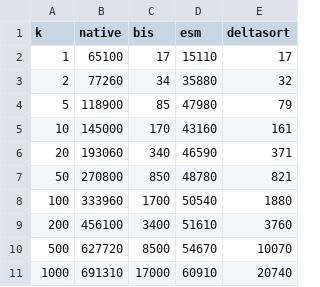
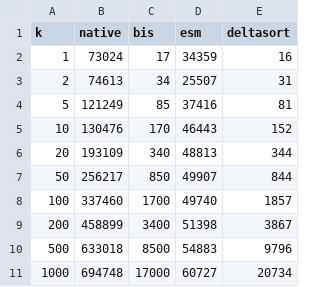
Before and after one commit to shudv/deltasort, a CSV file: paper/benchmarks/rust/comparator-count.csv, drawn as a sheet; only a part is shown; the diff covers the shown part only.

```diff
--- a/paper/benchmarks/rust/comparator-count.csv
+++ b/paper/benchmarks/rust/comparator-count.csv
@@ -1,11 +1,11 @@
 k,native,bis,esm,deltasort
-1,65100,17,15110,17
-2,77260,34,35880,32
-5,118900,85,47980,79
-10,145000,170,43160,161
-20,193060,340,46590,371
-50,270800,850,48780,821
-100,333960,1700,50540,1880
-200,456100,3400,51610,3760
-500,627720,8500,54670,10070
-1000,691310,17000,60910,20740
+1,73024,17,34359,16
+2,74613,34,25507,31
+5,121249,85,37416,81
+10,130476,170,46443,152
+20,193109,340,48813,344
+50,256217,850,49907,844
+100,337460,1700,49740,1857
+200,458899,3400,51398,3867
+500,633018,8500,54883,9796
+1000,694748,17000,60727,20734
```
Also changed, not shown: 13 edited cells elsewhere in this file, paper/benchmarks/js/comparator-count.csv, paper/benchmarks/js/execution-time.csv, 7 other files.
